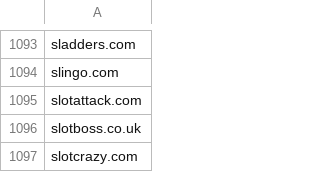
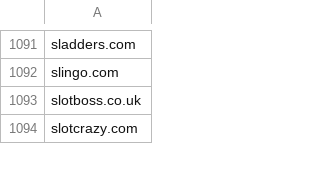
Before and after one commit to itsJustinCase/gamble-eagle, a CSV file: UK.csv, drawn as a sheet; only a part is shown, gaps mark what is left out; the diff covers the shown part only.

```diff
--- a/UK.csv
+++ b/UK.csv
@@ -1094,3 +1092,2 @@ sladders.com
 slingo.com
-slotattack.com
 slotboss.co.uk
```
Also changed, not shown: 1 added row, 3 removed rows and 1 edited cell elsewhere in this file.
